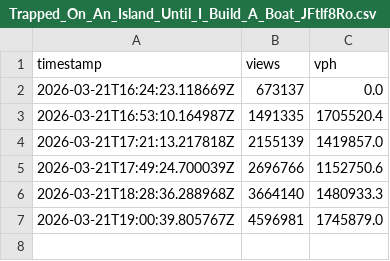
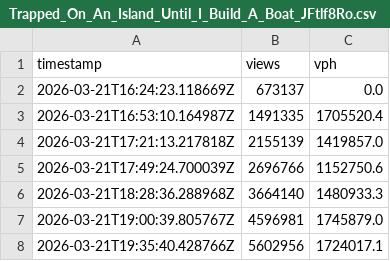
Before and after one commit to aslantaym/beast-record, a CSV file: videos/Trapped_On_An_Island_Until_I_Build_A_Boat_JFtlf8Ro.csv, drawn as a sheet; the diff names each change by its address in the sheet, - before the commit and + after, or states it on an @@ line.

Commit message:
chore: mrbeast views update [auto]

```diff
--- a/videos/Trapped_On_An_Island_Until_I_Build_A_Boat_JFtlf8Ro.csv
+++ b/videos/Trapped_On_An_Island_Until_I_Build_A_Boat_JFtlf8Ro.csv
+row 8: 2026-03-21T19:35:40.428766Z | 5602956 | 1724017.1
```
Also changed, not shown: 2 other files.
